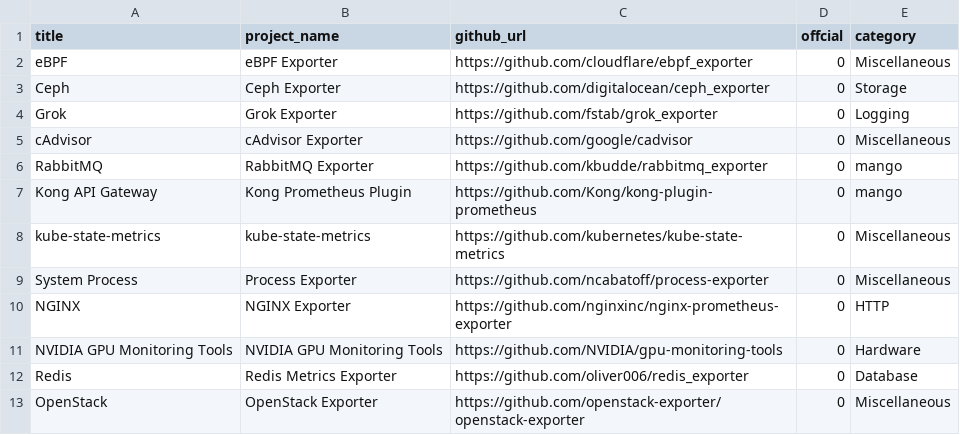
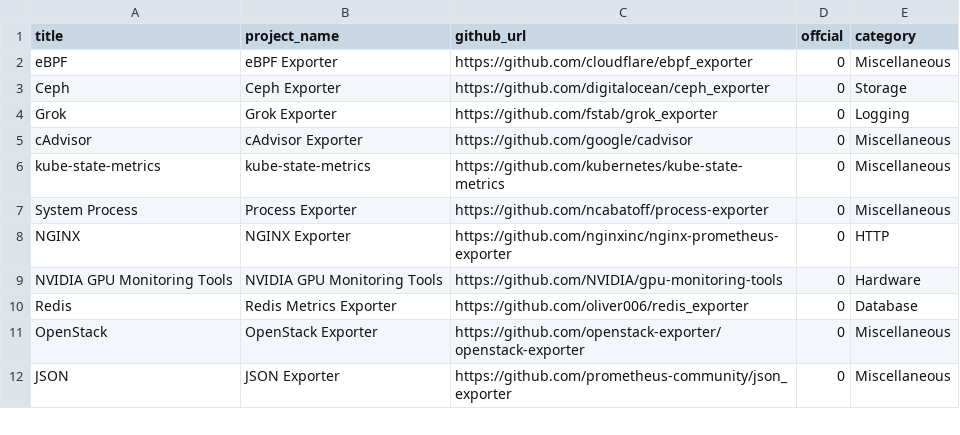
Before and after one commit to Exporterhubv5/exporterhub.io, a CSV file: api/exporter_list.csv, drawn as a sheet; only a part is shown; the shorter side is filled out with more unchanged rows; the diff names each change by its address in the sheet, - before the commit and + after, or states it on an @@ line.

Commit message:
wip

```diff
--- a/api/exporter_list.csv
+++ b/api/exporter_list.csv
-row 6: RabbitMQ | RabbitMQ Exporter | https://github.com/kbudde/rabbitmq_exporter | 0 | mango
-row 7: Kong API Gateway | Kong Prometheus Plugin | https://github.com/Kong/kong-plugin-prometheus | 0 | mango
```
